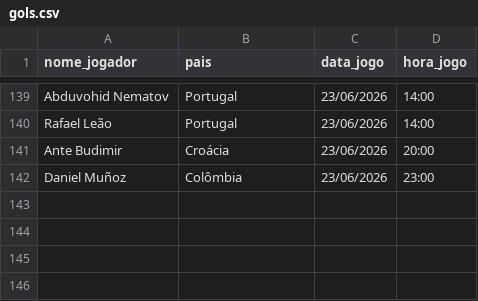
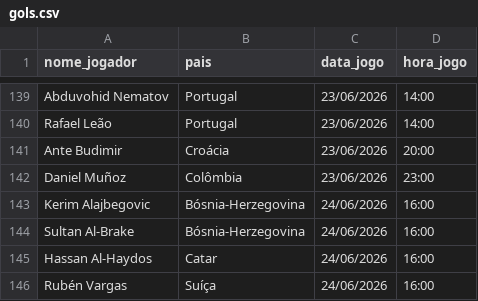
Before and after one commit to karenabecia/copa2026, a CSV file: gols.csv, drawn as a sheet; only a part is shown, gaps mark what is left out.

```diff
--- a/gols.csv
+++ b/gols.csv
@@ -142 +142,5 @@ Ante Budimir;Croácia;23/06/2026;20:00
 Daniel Muñoz;Colômbia;23/06/2026;23:00
+Kerim Alajbegovic;Bósnia-Herzegovina;24/06/2026;16:00
+Sultan Al-Brake;Bósnia-Herzegovina;24/06/2026;16:00
+Hassan Al-Haydos;Catar;24/06/2026;16:00
+Rubén Vargas;Suíça;24/06/2026;16:00
```
Also changed, not shown: 2 other files.
